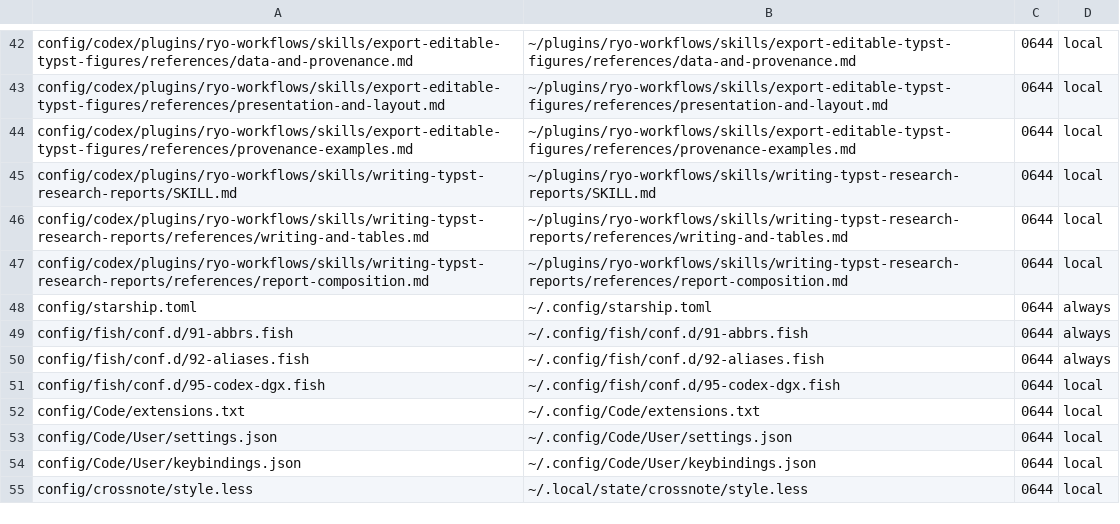
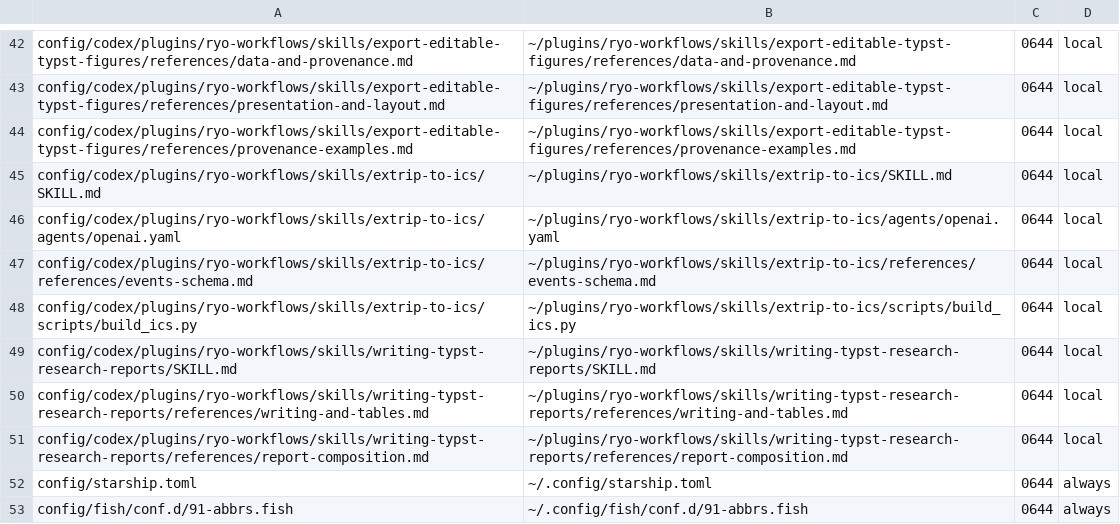
Before and after one commit to ryo-ARAKI/dotfiles-public, a TSV file: manifest/base.tsv, drawn as a sheet; only a part is shown, gaps mark what is left out; the shorter side is filled out with more unchanged rows.

Commit message:
fix(codex): deploy travel calendar skill with routine tests

```diff
--- a/manifest/base.tsv
+++ b/manifest/base.tsv
@@ -44,2 +44,6 @@ config/codex/plugins/ryo-workflows/skills/export-editable-typst-figures/referenc
 config/codex/plugins/ryo-workflows/skills/export-editable-typst-figures/references/provenance-examples.md	~/plugins/ryo-workflows/skills/export-editable-typst-figures/references/provenance-examples.md	0644	local
+config/codex/plugins/ryo-workflows/skills/extrip-to-ics/SKILL.md	~/plugins/ryo-workflows/skills/extrip-to-ics/SKILL.md	0644	local
+config/codex/plugins/ryo-workflows/skills/extrip-to-ics/agents/openai.yaml	~/plugins/ryo-workflows/skills/extrip-to-ics/agents/openai.yaml	0644	local
+config/codex/plugins/ryo-workflows/skills/extrip-to-ics/references/events-schema.md	~/plugins/ryo-workflows/skills/extrip-to-ics/references/events-schema.md	0644	local
+config/codex/plugins/ryo-workflows/skills/extrip-to-ics/scripts/build_ics.py	~/plugins/ryo-workflows/skills/extrip-to-ics/scripts/build_ics.py	0644	local
 config/codex/plugins/ryo-workflows/skills/writing-typst-research-reports/SKILL.md	~/plugins/ryo-workflows/skills/writing-typst-research-reports/SKILL.md	0644	local
```
Also changed, not shown: 5 other files.
